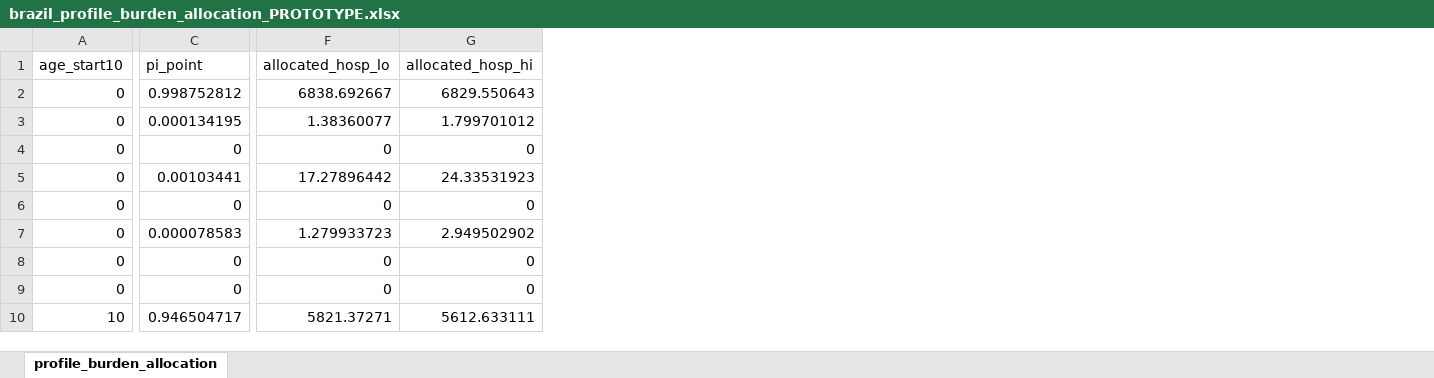
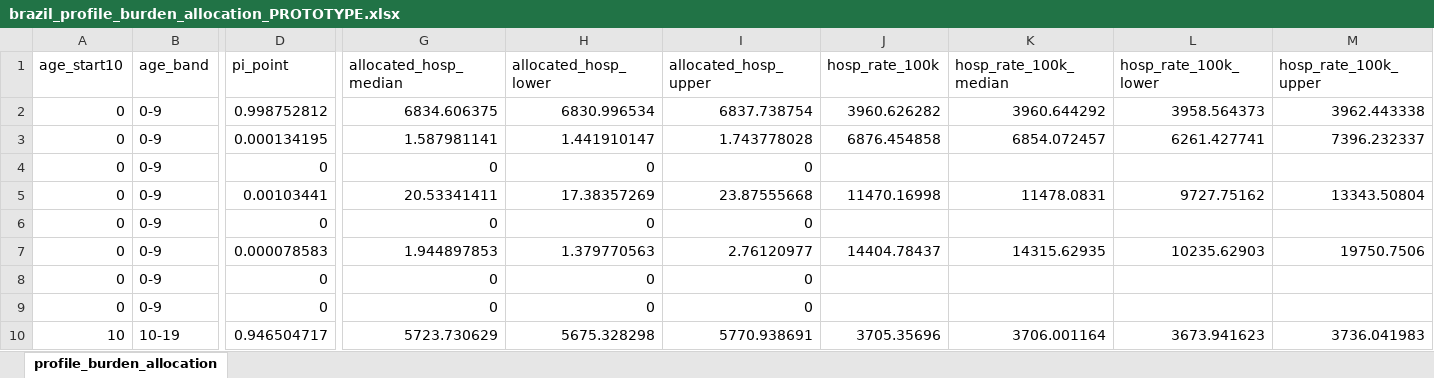
Before and after one commit to hyolimkang/CHIK_MORBID, an Excel workbook: CHIK_MORBID/03_Output/tables/brazil_profile_burden_allocation_PROTOTYPE.xlsx, sheet profile_burden_allocation, drawn as a sheet; only a part is shown, gaps mark what is left out; values as stored, in another font and other column widths than the file's, no borders; table styles not drawn; removed rows and columns are numbered as before the commit, all else as after; the diff covers the shown part only; the diff names each change by its address in the sheet, - before the commit and + after, or states it on an @@ line.

Commit message:
Rework Brazil burden-allocation prototype: clustering weight lambda, draw-based 95% UI, fixed 90+ age mapping, burden-rate heatmap
- Renamed the independence/max-clustering mixture weight from "r" to the
  clustering weight lambda throughout (32_), added lambda_draws (raw +
  [0,1]-clamped bootstrap draws) and marginal-reconstruction validation.
- 12_: standardise_profile_rr() now optionally saves its draw-level RR
  matrix (core_profile_rr_hosp/death_draws) without changing the published
  RR summaries (same seed/model, verified identical).
- 34_: fixed a bug that folded the 90-94/95+ profile-prevalence bands into
  the 80-89 burden group; confirmed country_age_burden_overall.rds has no
  90+ row for any country (Case C) and excluded 90+ from the allocation
  with an explicit warning instead of fabricating it. Replaced the
  marginal-endpoint allocated_*_lo/hi with proper Monte Carlo 95% UI
  (lambda draws x RR coefficient draws, held burden totals fixed). Added
  profile-specific symptomatic case counts/rates per 100k, the burden-rate
  heatmap, the 3-category (none/one/multimorbidity) comparison with UI
  ribbons, and the burden-share composition figures (percent + absolute).
- Refreshed the 3-panel synthesis figures (35_/36_) and added their
  burden-share absolute-count companion (37_) now that 34_'s corrected
  80-89 figures have changed slightly.

All validations pass: profile-prevalence sums to 1, reconstructed DM/HTN/
CKD marginals match source to floating-point precision, allocated
hospitalisations/deaths exactly reproduce known totals in every draw.

```diff
--- a/CHIK_MORBID/03_Output/tables/brazil_profile_burden_allocation_PROTOTYPE.xlsx (sheet profile_burden_allocation)
+++ b/CHIK_MORBID/03_Output/tables/brazil_profile_burden_allocation_PROTOTYPE.xlsx (sheet profile_burden_allocation)
+column B (age_band), rows 2-10: 0-9 | 0-9 | 0-9 | 0-9 | 0-9 | 0-9 | 0-9 | 0-9 | 10-19
-column F (allocated_hosp_lo), rows 2-10: 6838.692667 | 1.38360077 | 0 | 17.27896442 | 0 | 1.279933723 | 0 | 0 | 5821.37271
-column G (allocated_hosp_hi), rows 2-10: 6829.550643 | 1.799701012 | 0 | 24.33531923 | 0 | 2.949502902 | 0 | 0 | 5612.633111
+column G (allocated_hosp_median), rows 2-10: 6834.606375 | 1.587981141 | 0 | 20.53341411 | 0 | 1.944897853 | 0 | 0 | 5723.730629
+column H (allocated_hosp_lower), rows 2-10: 6830.996534 | 1.441910147 | 0 | 17.38357269 | 0 | 1.379770563 | 0 | 0 | 5675.328298
+column I (allocated_hosp_upper), rows 2-10: 6837.738754 | 1.743778028 | 0 | 23.87555668 | 0 | 2.76120977 | 0 | 0 | 5770.938691
+column J (hosp_rate_100k), rows 2-10: 3960.626282 | 6876.454858 |  | 11470.16998 |  | 14404.78437 |  |  | 3705.35696
+column K (hosp_rate_100k_median), rows 2-10: 3960.644292 | 6854.072457 |  | 11478.0831 |  | 14315.62935 |  |  | 3706.001164
+column L (hosp_rate_100k_lower), rows 2-10: 3958.564373 | 6261.427741 |  | 9727.75162 |  | 10235.62903 |  |  | 3673.941623
+column M (hosp_rate_100k_upper), rows 2-10: 3962.443338 | 7396.232337 |  | 13343.50804 |  | 19750.7506 |  |  | 3736.041983
```
Also changed, not shown: 8 added columns, 2 removed columns and 24 edited cells elsewhere in this sheet, CHIK_MORBID/03_Output/tables/brazil_clustering_ratio_r_PROTOTYPE.xlsx, CHIK_MORBID/03_Output/tables/core3_rr_tables.xlsx, 39 other files.
